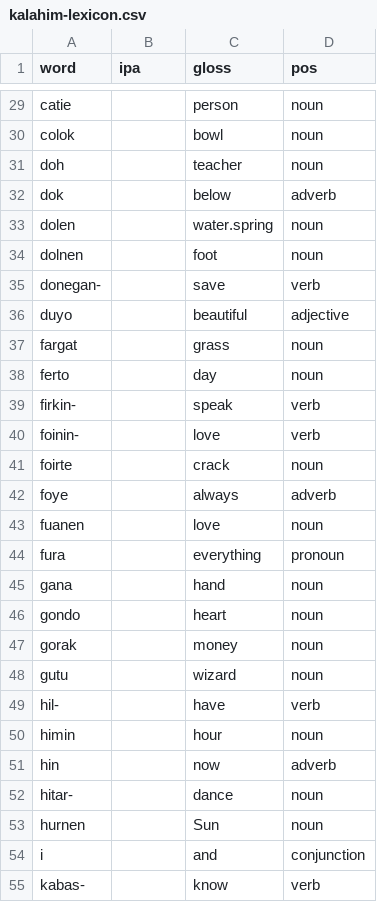
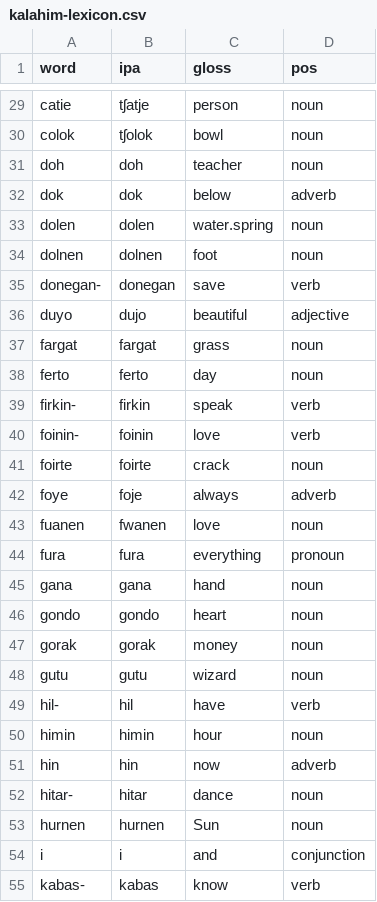
Before and after one commit to glossoverse/kalahim, a CSV file: kalahim-lexicon.csv, drawn as a sheet; only a part is shown, gaps mark what is left out; the diff covers the shown part only; the diff names each change by its address in the sheet, - before the commit and + after, or states it on an @@ line.

```diff
--- a/kalahim-lexicon.csv
+++ b/kalahim-lexicon.csv
-B29 (ipa): (empty)
+B29 (ipa): tʃatje
-B30 (ipa): (empty)
+B30 (ipa): tʃolok
-B31 (ipa): (empty)
+B31 (ipa): doh
-B32 (ipa): (empty)
+B32 (ipa): dok
-B33 (ipa): (empty)
+B33 (ipa): dolen
-B34 (ipa): (empty)
+B34 (ipa): dolnen
-B35 (ipa): (empty)
+B35 (ipa): donegan
-B36 (ipa): (empty)
+B36 (ipa): dujo
-B37 (ipa): (empty)
+B37 (ipa): fargat
-B38 (ipa): (empty)
+B38 (ipa): ferto
-B39 (ipa): (empty)
+B39 (ipa): firkin
-B40 (ipa): (empty)
+B40 (ipa): foinin
-B41 (ipa): (empty)
+B41 (ipa): foirte
-B42 (ipa): (empty)
+B42 (ipa): foje
-B43 (ipa): (empty)
+B43 (ipa): fwanen
-B44 (ipa): (empty)
+B44 (ipa): fura
-B45 (ipa): (empty)
+B45 (ipa): gana
-B46 (ipa): (empty)
+B46 (ipa): gondo
-B47 (ipa): (empty)
+B47 (ipa): gorak
-B48 (ipa): (empty)
+B48 (ipa): gutu
-B49 (ipa): (empty)
+B49 (ipa): hil
-B50 (ipa): (empty)
+B50 (ipa): himin
-B51 (ipa): (empty)
+B51 (ipa): hin
-B52 (ipa): (empty)
+B52 (ipa): hitar
-B53 (ipa): (empty)
+B53 (ipa): hurnen
-B54 (ipa): (empty)
+B54 (ipa): i
-B55 (ipa): (empty)
+B55 (ipa): kabas
```
Also changed, not shown: 73 edited cells elsewhere in this file.
